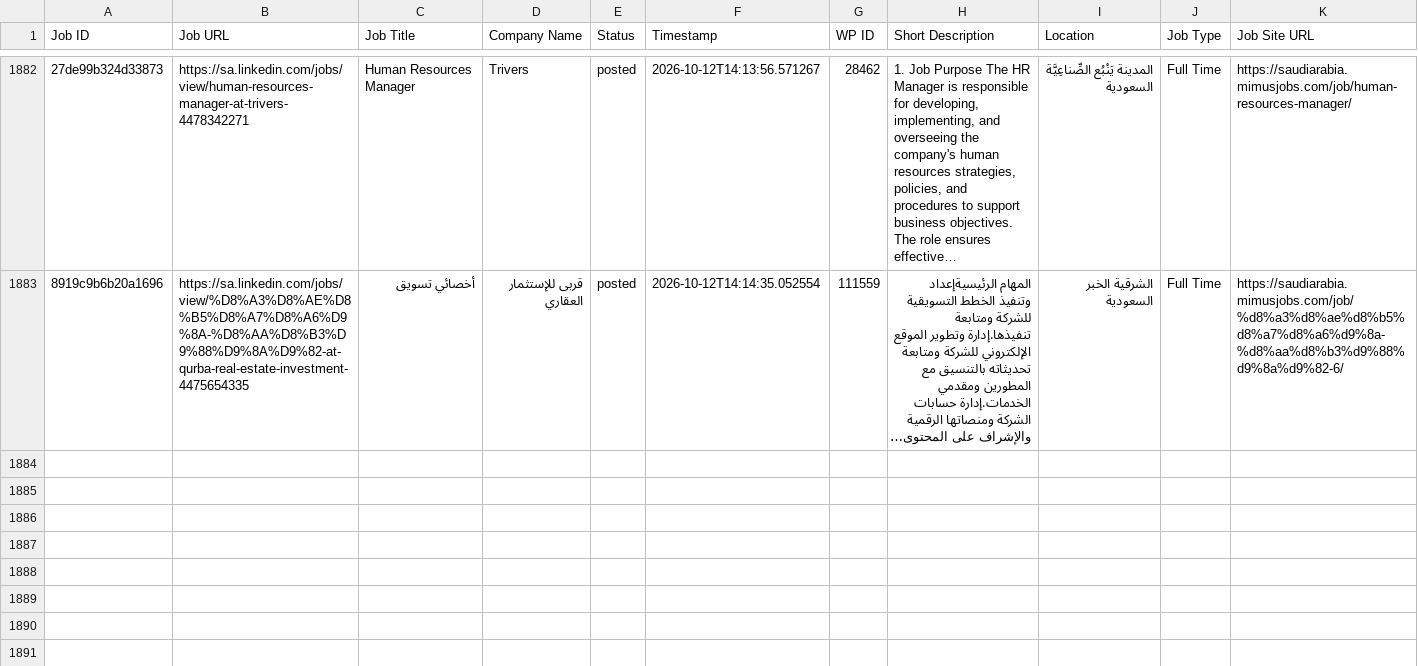
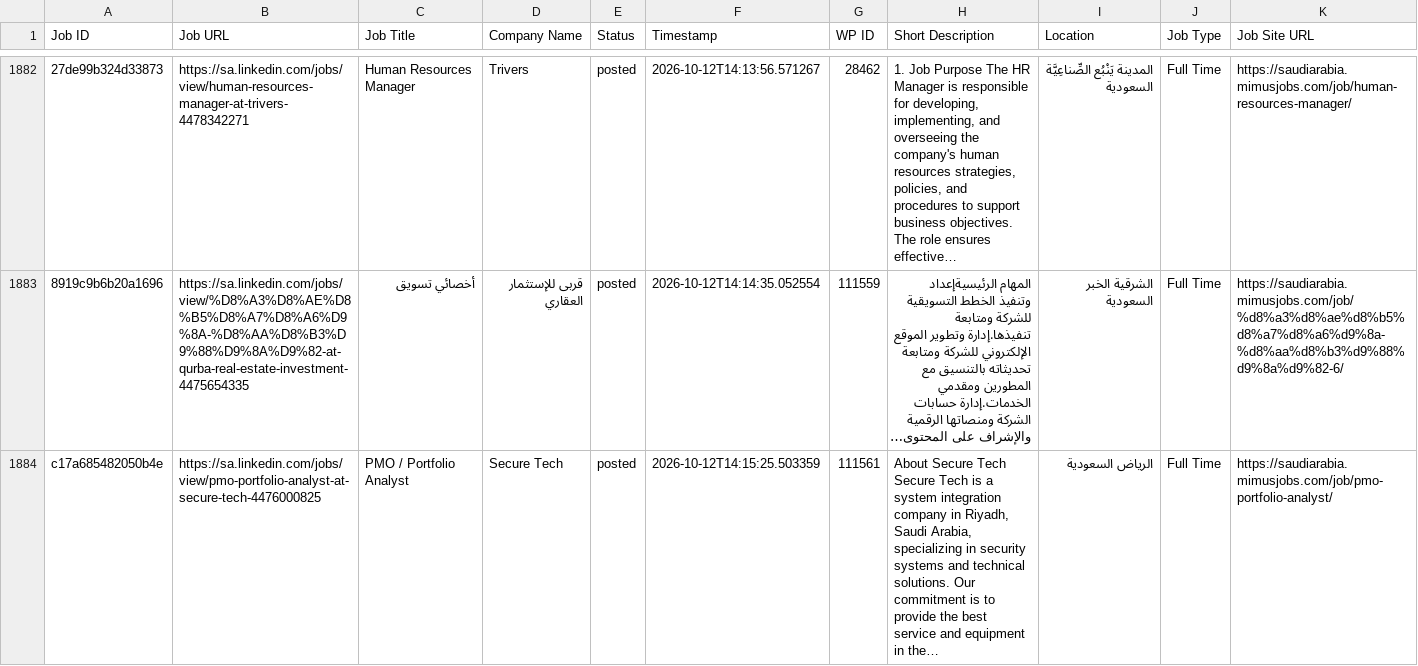
Before and after one commit to projectfetcher/salinkedin, a CSV file: processed_jobs_saudi_arabia.csv, drawn as a sheet; only a part is shown, gaps mark what is left out; the diff names each change by its address in the sheet, - before the commit and + after, or states it on an @@ line.

```diff
--- a/processed_jobs_saudi_arabia.csv
+++ b/processed_jobs_saudi_arabia.csv
+row 1884: c17a685482050b4e | https://sa.linkedin.com/jobs/view/pmo-portfolio-analyst-at-secure-tech-4476000825 | PMO / Portfolio Analyst | Secure Tech | posted | 2026-10-12T14:15:25.503359 | 111561 | About Secure Tech Secure Tech is a system integration company in Riyadh, Saudi Arabia, specializing in security systems and technical solutions. Our commitment is to provide the best service and equipment in the… | الرياض السعودية | Full Time | https://saudiarabia.mimusjobs.com/job/pmo-portfolio-analyst/
```
